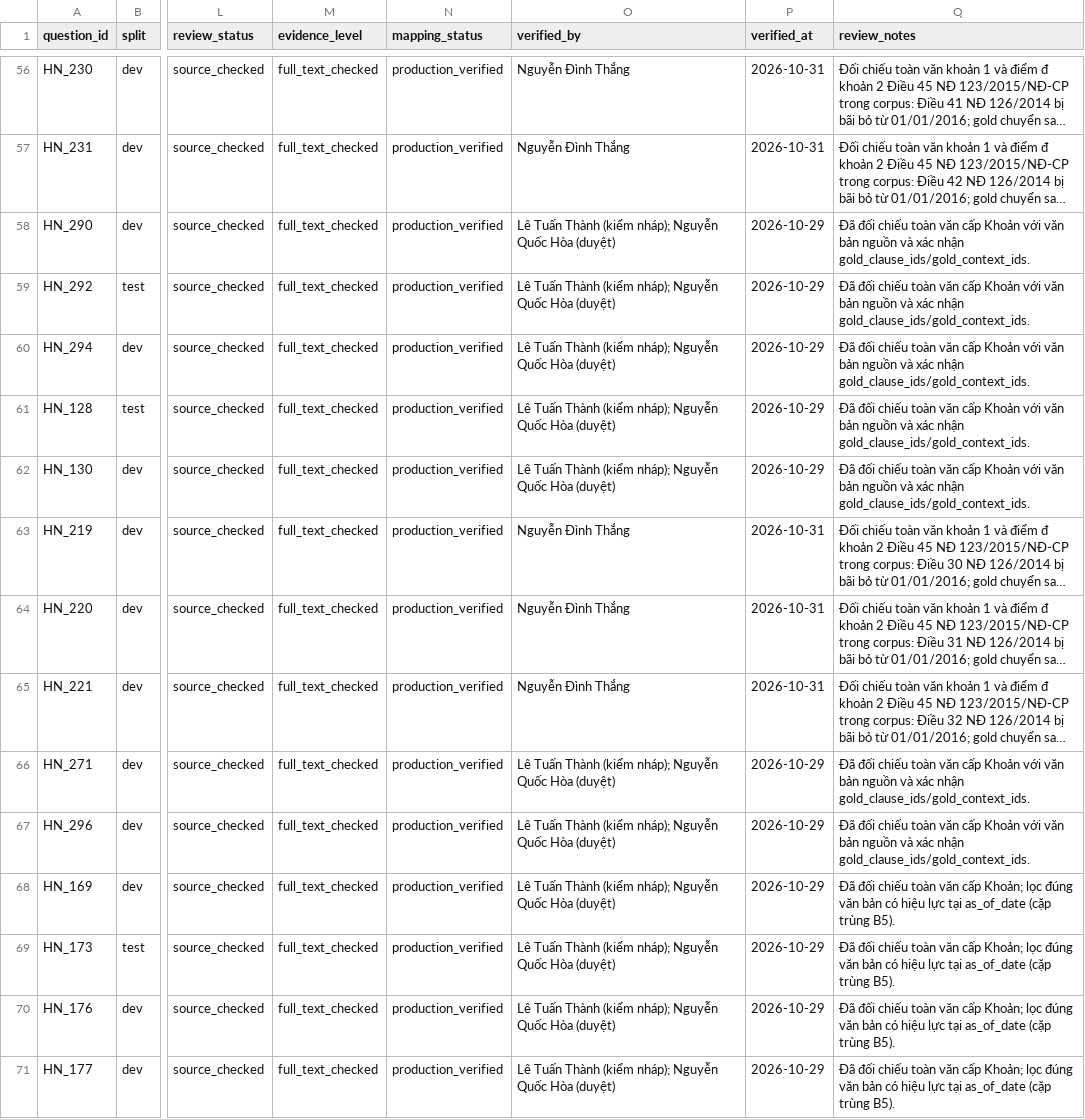
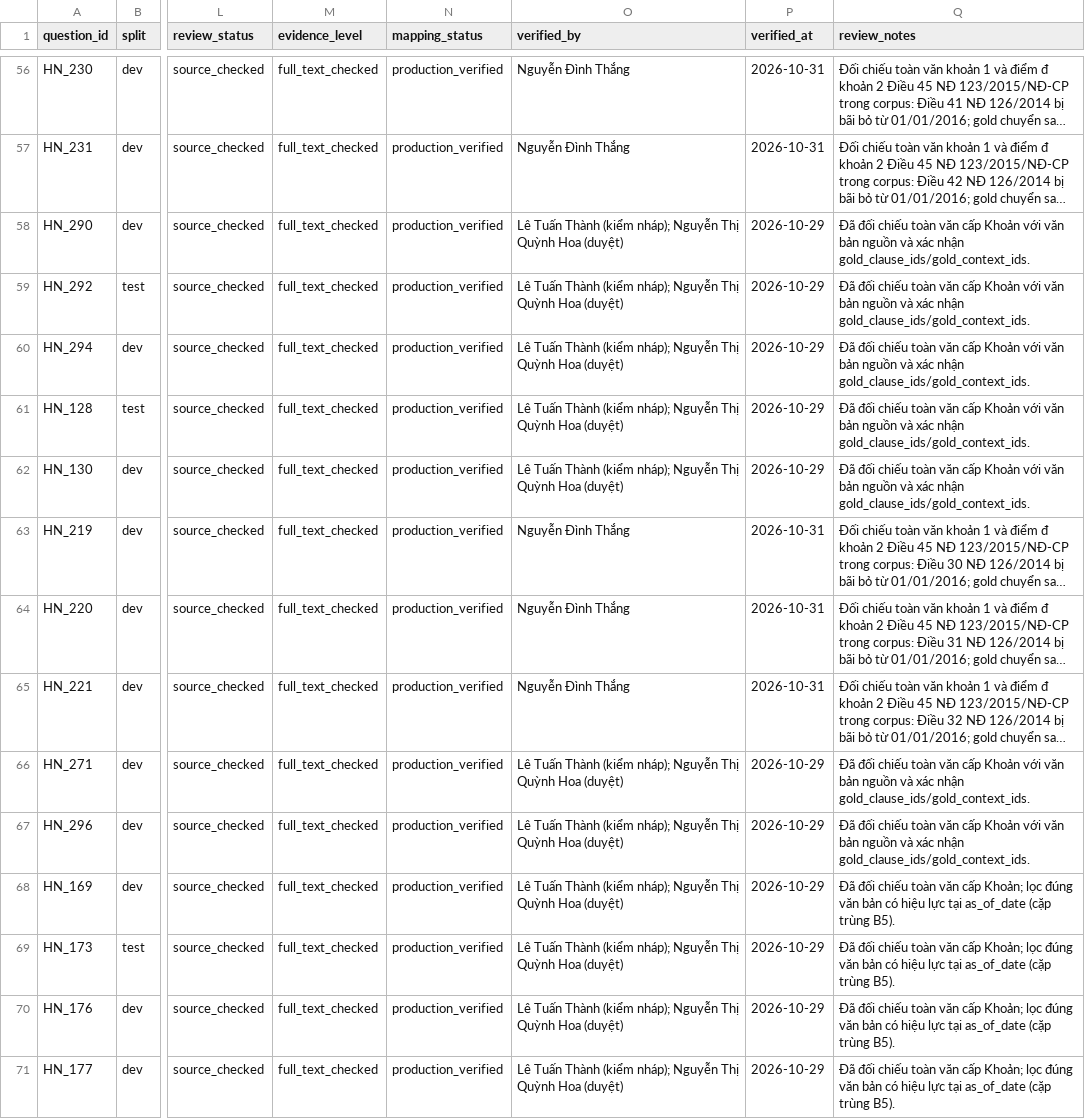
Before and after one commit to Loistarva/Vietnam-Legal-RAG-Assistant, a CSV file: data/benchmark/reviews/gold_review_verified.csv, drawn as a sheet; only a part is shown, gaps mark what is left out; long unchanged cells end in …; the diff covers the shown part only; the diff names each change by its address in the sheet, - before the commit and + after, or states it on an @@ line.

Commit message:
Correct reviewer name to Nguyễn Thị Quỳnh Hoa and re-freeze Test gold

```diff
--- a/data/benchmark/reviews/gold_review_verified.csv
+++ b/data/benchmark/reviews/gold_review_verified.csv
-O58:O62 (verified_by): …nháp); Nguyễn Quốc Hòa (duyệt)
+O58:O62 (verified_by): …nháp); Nguyễn Thị Quỳnh Hoa (duyệt)
-O66:O71 (verified_by): …nháp); Nguyễn Quốc Hòa (duyệt)
+O66:O71 (verified_by): …nháp); Nguyễn Thị Quỳnh Hoa (duyệt)
```
Also changed, not shown: 81 edited cells elsewhere in this file, 4 other files.
